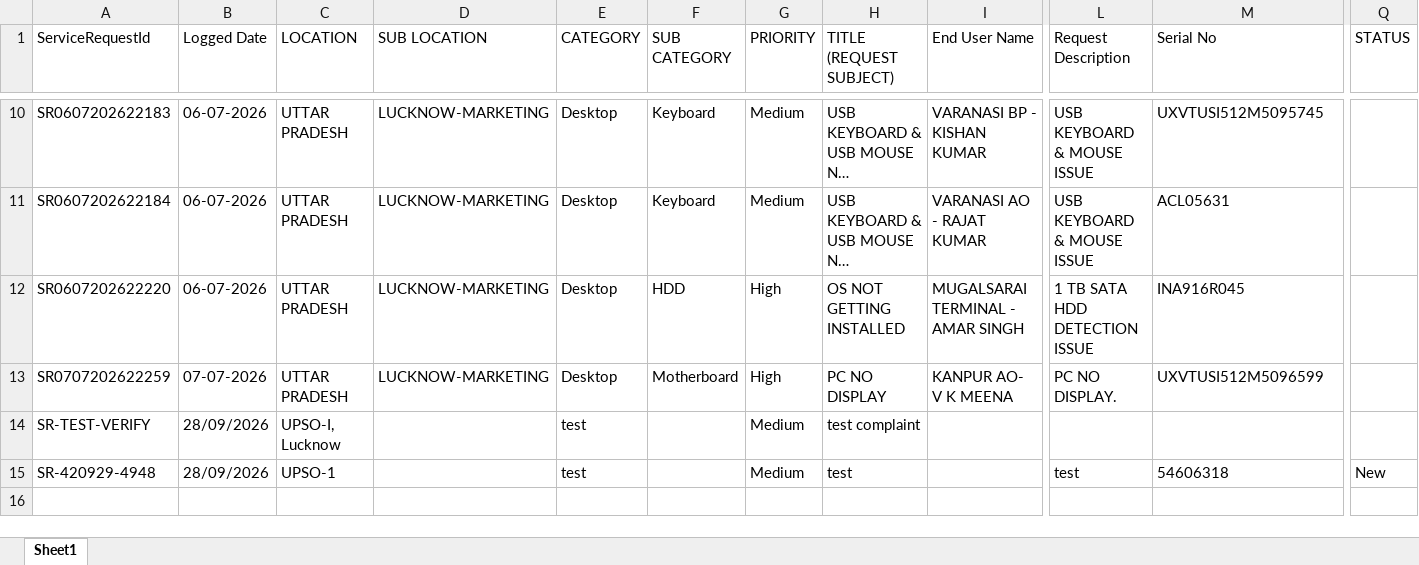
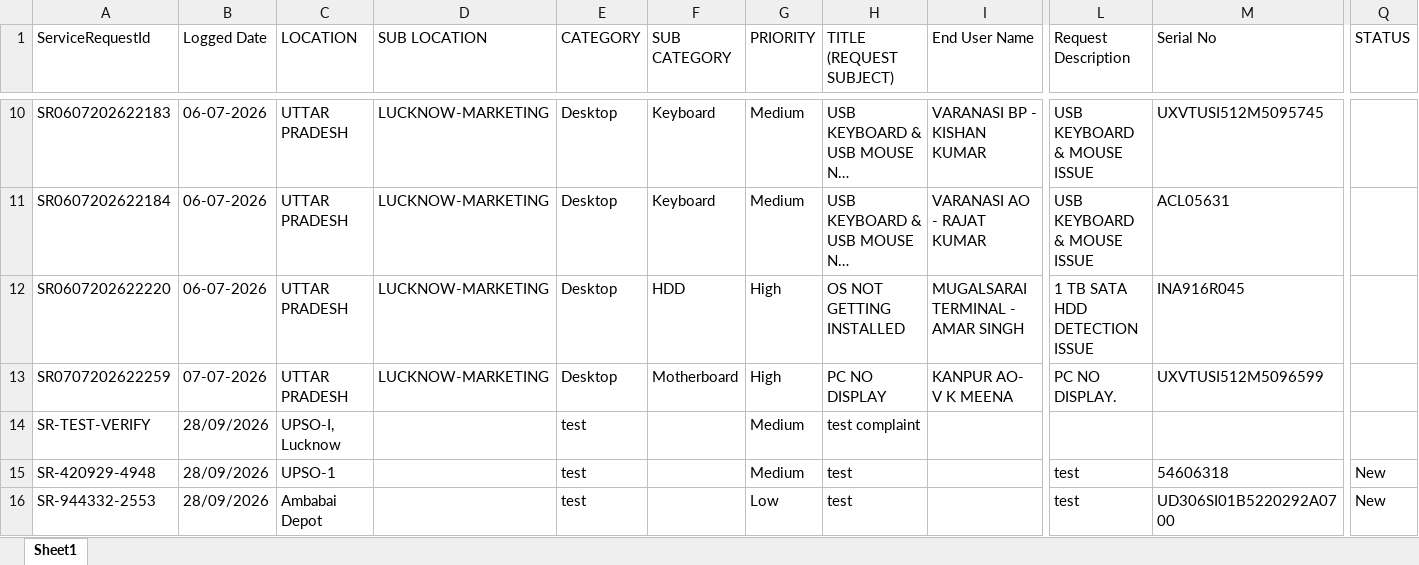
Before and after one commit to hannahahmad/Inventory-management-, an Excel workbook: ServiceRequestReport-639195597679312838 (2).xlsx, sheet Sheet1, drawn as a sheet; only a part is shown, gaps mark what is left out; long unchanged cells end in …; values as stored, in another font and other column widths than the file's, no borders; table styles not drawn; rows hold the shown columns only; the diff names each change by its address in the sheet, - before the commit and + after, or states it on an @@ line.

Commit message:
Update Excel sheets with normalized priority and latest sync data

```diff
--- a/ServiceRequestReport-639195597679312838 (2).xlsx (sheet Sheet1)
+++ b/ServiceRequestReport-639195597679312838 (2).xlsx (sheet Sheet1)
+row 16: SR-944332-2553 | 28/09/2026 | Ambabai Depot |  | test |  | Low | test |  | test | UD306SI01B5220292A0700 | New
```
Also changed, not shown: Inventory Detail (1).xlsx.
